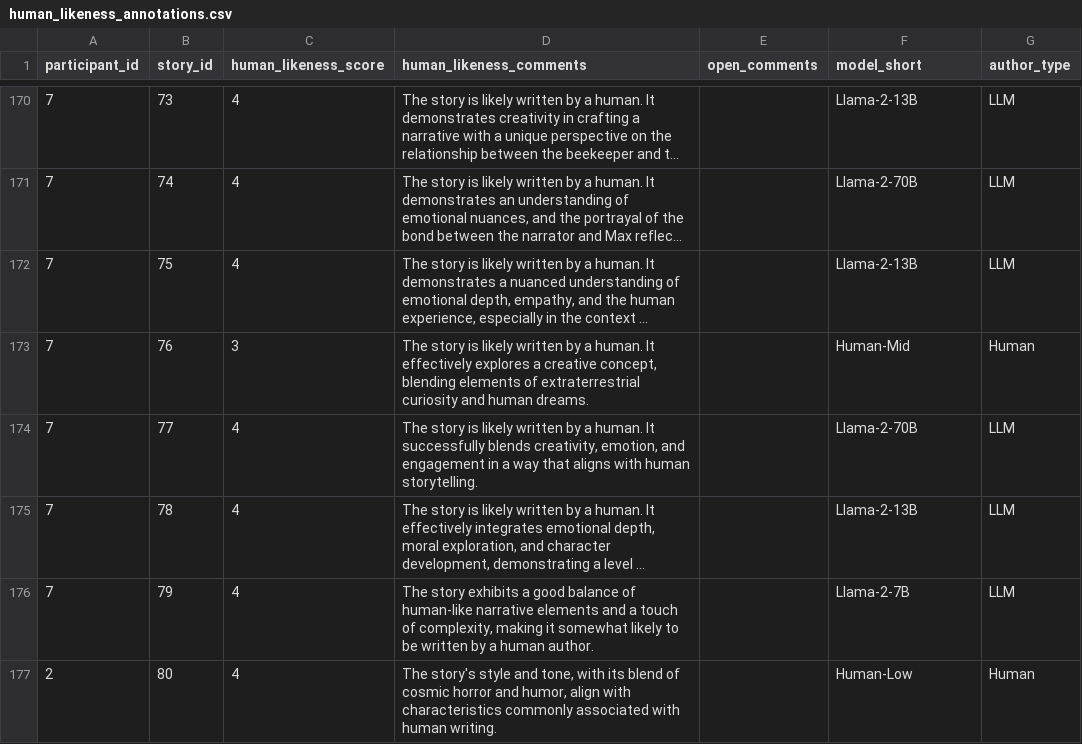
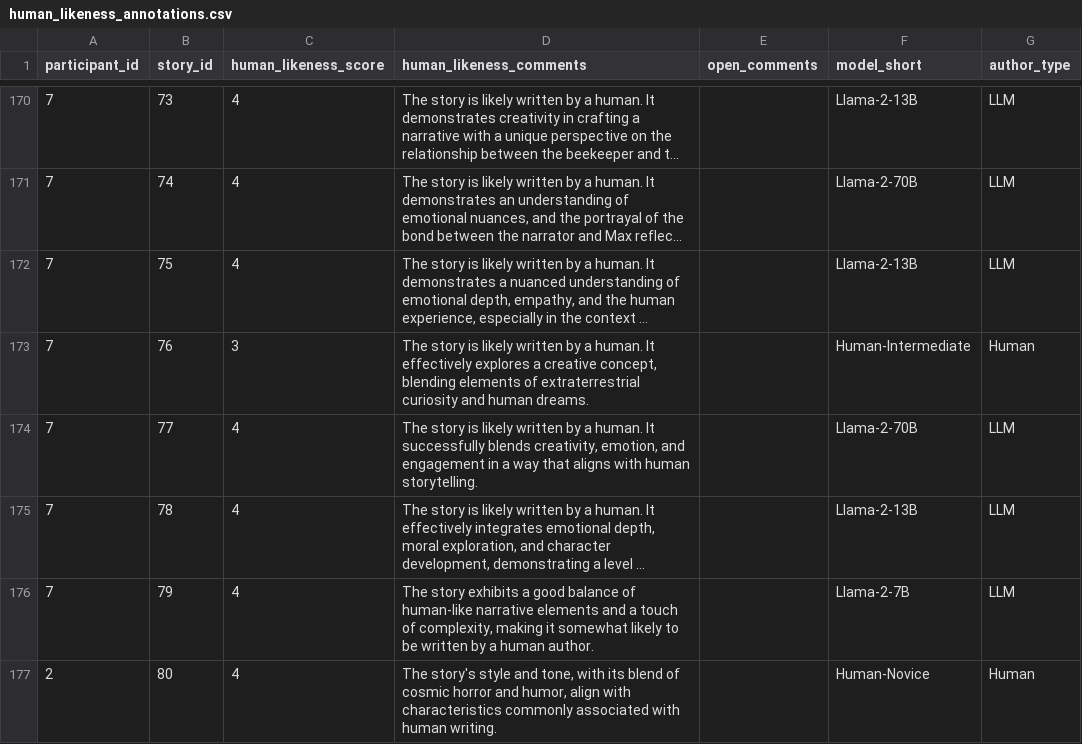
Before and after one commit to fabriceyhc/llm-psych-depth, a CSV file: human_study/data/processed/human_likeness_annotations.csv, drawn as a sheet; only a part is shown, gaps mark what is left out; long unchanged cells end in …; the diff covers the shown part only; the diff names each change by its address in the sheet, - before the commit and + after, or states it on an @@ line.

```diff
--- a/human_study/data/processed/human_likeness_annotations.csv
+++ b/human_study/data/processed/human_likeness_annotations.csv
-F173 (model_short): Human-Mid
+F173 (model_short): Human-Intermediate
-F177 (model_short): Human-Low
+F177 (model_short): Human-Novice
```
Also changed, not shown: 17 edited cells elsewhere in this file, human_study/data/processed/human_annotations.csv, human_study/data/processed/human_annotations_and_comments.csv, 8 other files.
